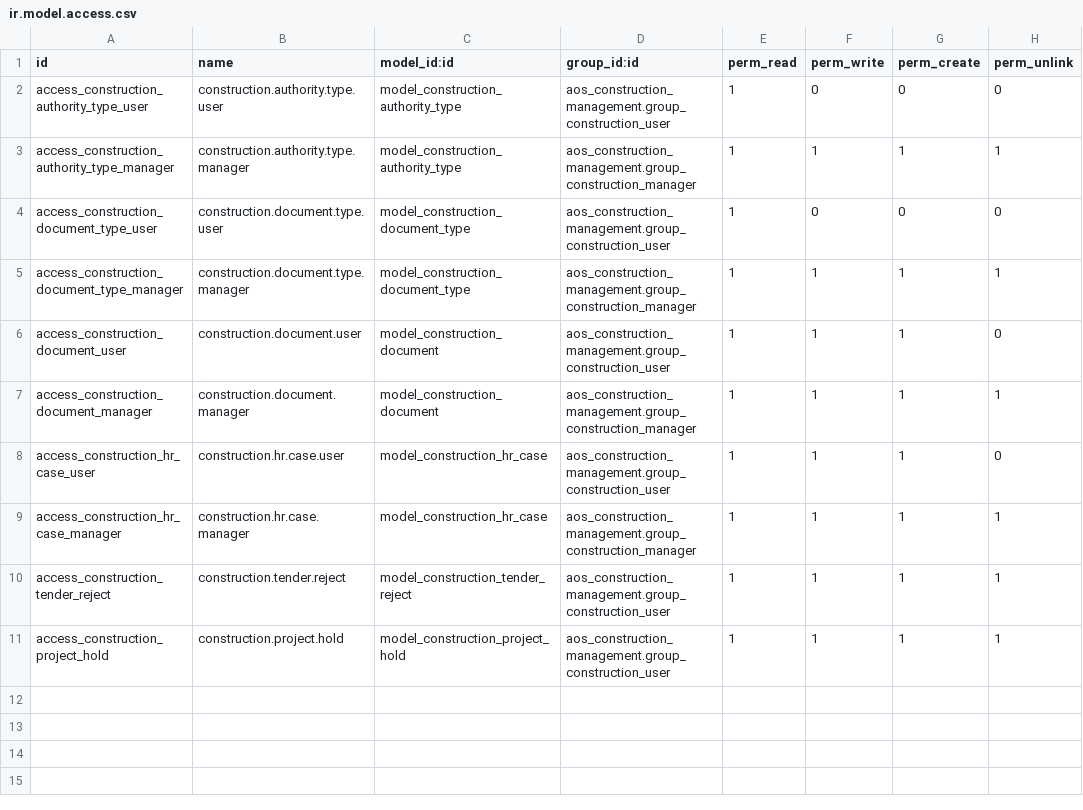
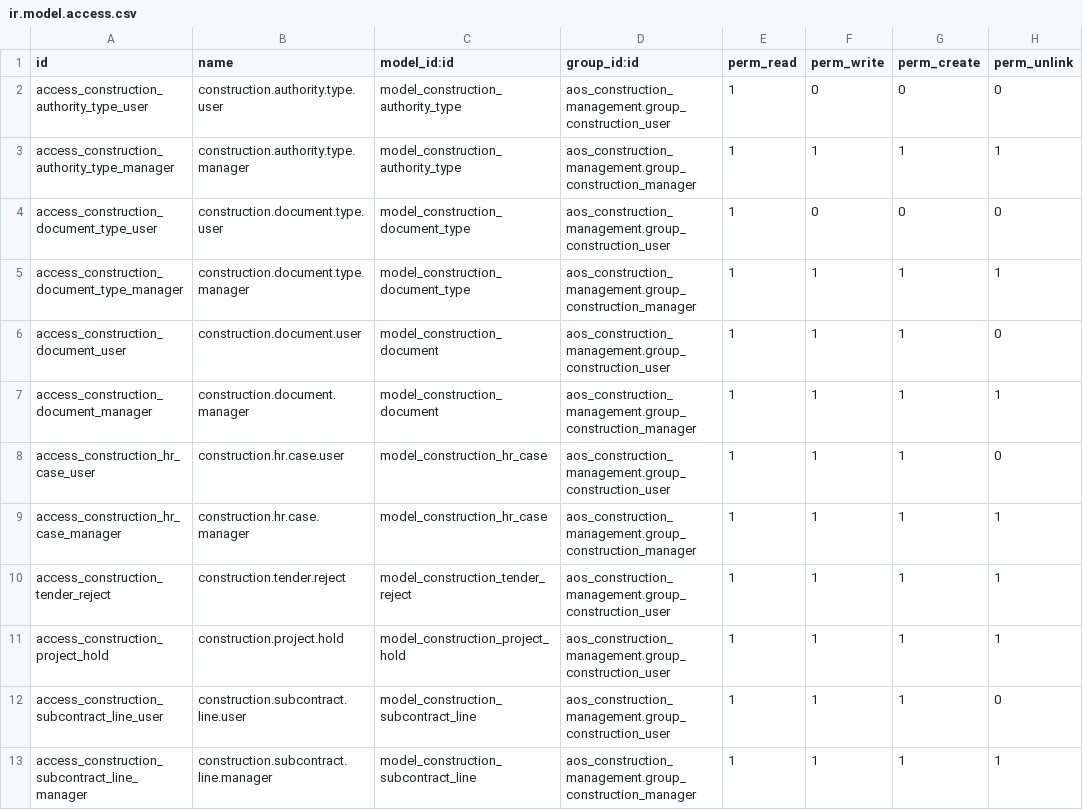
Before and after one commit to ahmed251095/AKT, a CSV file: aos_construction_ext/security/ir.model.access.csv, drawn as a sheet; the diff names each change by its address in the sheet, - before the commit and + after, or states it on an @@ line.

Commit message:
feat: assign BOQ items to subcontractors line by line
A lump-sum subcontract hides the number that decides whether a contractor
makes money: what an item sells for against what it costs to have someone
else build it. Items are now assigned with a quantity and the subcontractor's
rate; the contract totals itself up, the BOQ shows what is still unassigned
and the margin left on what is.

```diff
--- a/aos_construction_ext/security/ir.model.access.csv
+++ b/aos_construction_ext/security/ir.model.access.csv
+row 12: access_construction_subcontract_line_user | construction.subcontract.line.user | model_construction_subcontract_line | aos_construction_management.group_construction_user | 1 | 1 | 1 | 0
+row 13: access_construction_subcontract_line_manager | construction.subcontract.line.manager | model_construction_subcontract_line | aos_construction_management.group_construction_manager | 1 | 1 | 1 | 1
```
Also changed, not shown: 8 other files.
